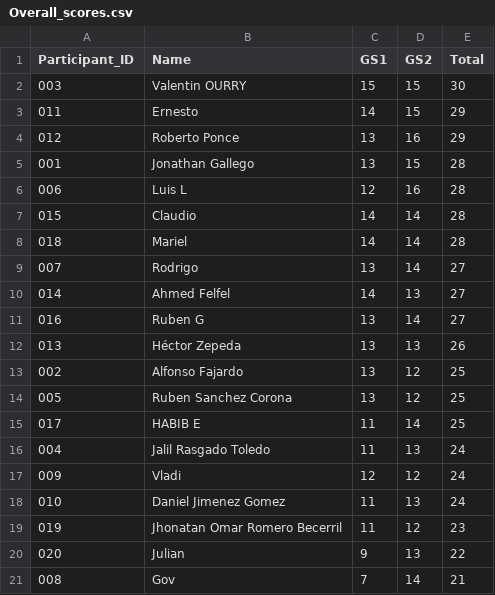
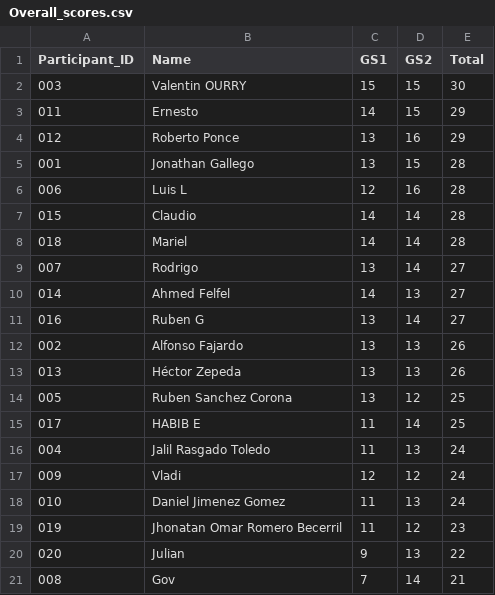
Before and after one commit to alffajardo/worldcup_2026, a CSV file: Overall_scores.csv, drawn as a sheet; removed rows and columns are numbered as before the commit, all else as after; the diff names each change by its address in the sheet, - before the commit and + after, or states it on an @@ line.

```diff
--- a/Overall_scores.csv
+++ b/Overall_scores.csv
+row 12: 002 | Alfonso Fajardo | 13 | 13 | 26
-row 13: 002 | Alfonso Fajardo | 13 | 12 | 25
```
Also changed, not shown: GS2_complete_scores.csv, GS2_picks.csv, 3 other files.
